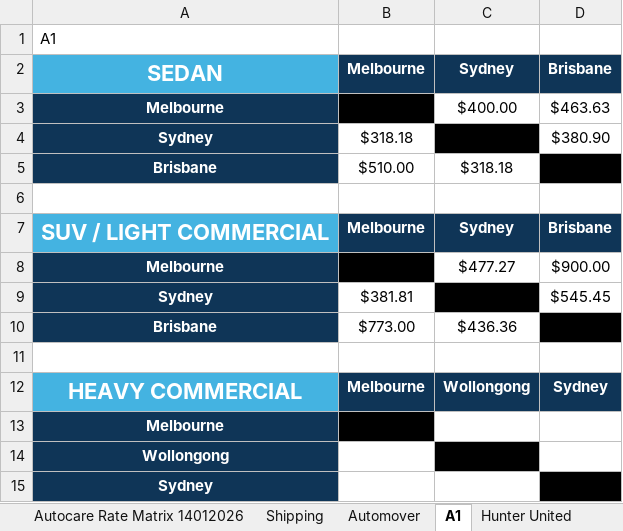
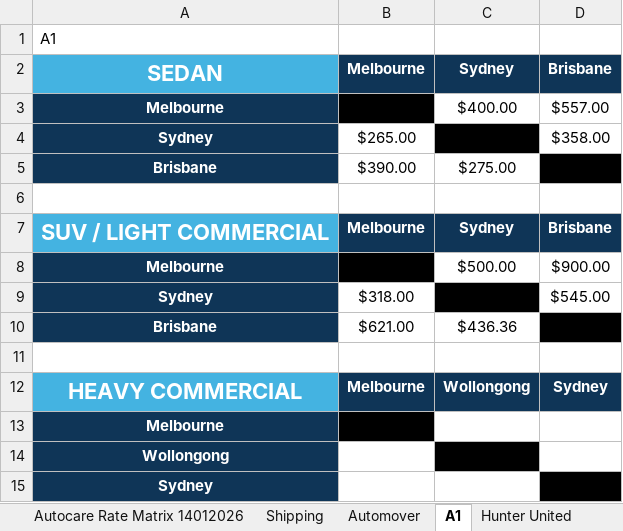
Before and after one commit to pybern/wmx-runners, an Excel workbook: ac-test.xlsx, sheet A1, drawn as a sheet; only a part is shown; values as stored, in another font and other column widths than the file's, no borders; charts and pictures not drawn; the diff names each change by its address in the sheet, - before the commit and + after, or states it on an @@ line.

```diff
--- a/ac-test.xlsx (sheet A1)
+++ b/ac-test.xlsx (sheet A1)
-D3: $463.63
+D3: $557.00
-B4: $318.18
+B4: $265.00
-D4: $380.90
+D4: $358.00
-B5: $510.00
+B5: $390.00
-C5: $318.18
+C5: $275.00
-C8: $477.27
+C8: $500.00
-B9: $381.81
+B9: $318.00
-D9: $545.45
+D9: $545.00
-B10: $773.00
+B10: $621.00
```
Also changed, not shown: sheet SMB, sheet Automover, sheet Shipping, sheet Cairns Car Carriers, sheet Melcrest, charts or pictures, 3 other files.
